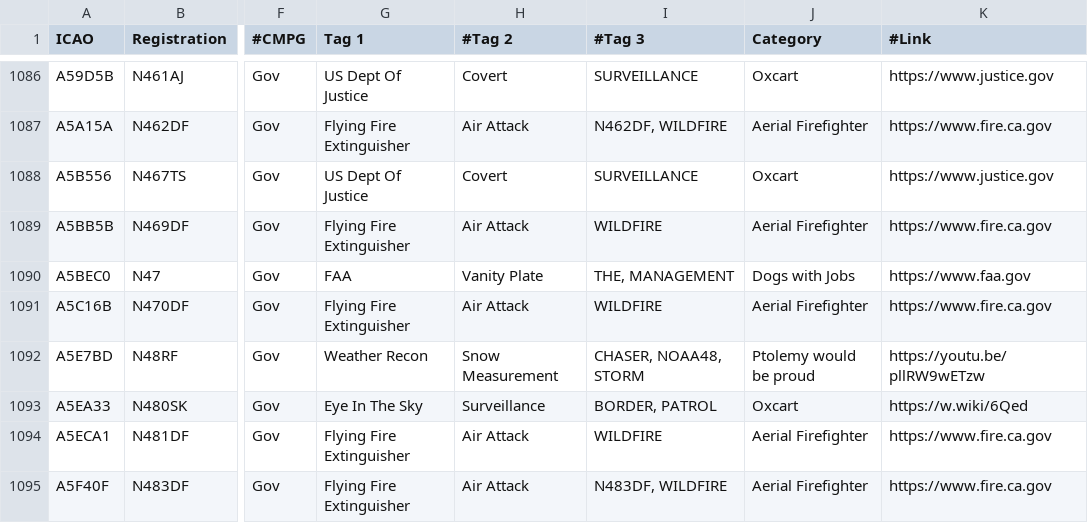
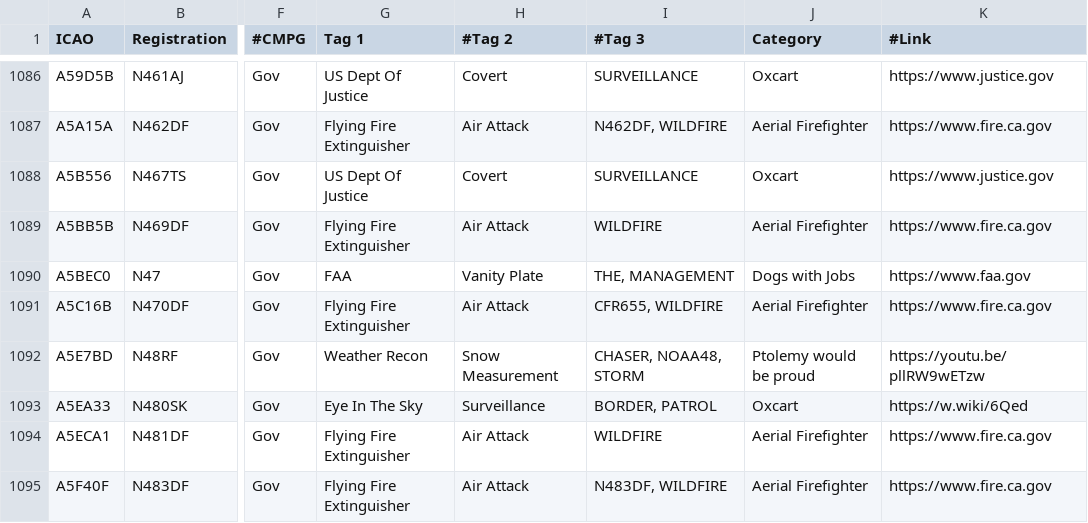
Before and after one commit to djrexishere91/df-adsb-lists, a CSV file: plane-alert-gov-images.csv, drawn as a sheet; only a part is shown, gaps mark what is left out; the diff names each change by its address in the sheet, - before the commit and + after, or states it on an @@ line.

```diff
--- a/plane-alert-gov-images.csv
+++ b/plane-alert-gov-images.csv
-I1091 (#Tag 3): WILDFIRE
+I1091 (#Tag 3): CFR655, WILDFIRE
```
Also changed, not shown: plane-alert-flyingdocs.csv, 1 other file.
